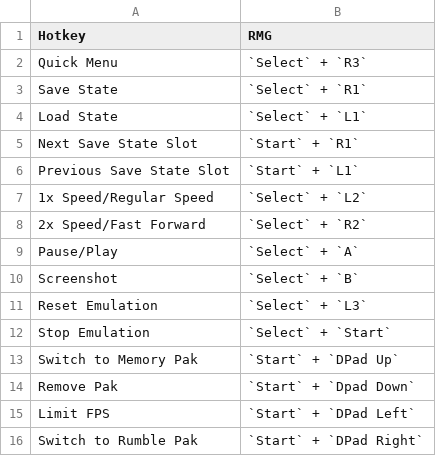
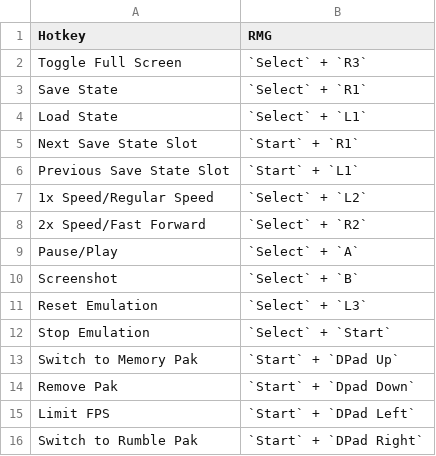
Before and after one commit to EmuDeck/emudeck.github.io, a CSV file: docs/tables/rmg-hotkeys.csv, drawn as a sheet.

Commit message:
[RMG] Update hotkey

```diff
--- a/docs/tables/rmg-hotkeys.csv
+++ b/docs/tables/rmg-hotkeys.csv
@@ -1,3 +1,3 @@
 Hotkey,RMG
-Quick Menu,`Select` + `R3`
+Toggle Full Screen,`Select` + `R3`
 Save State,`Select` + `R1`
```
